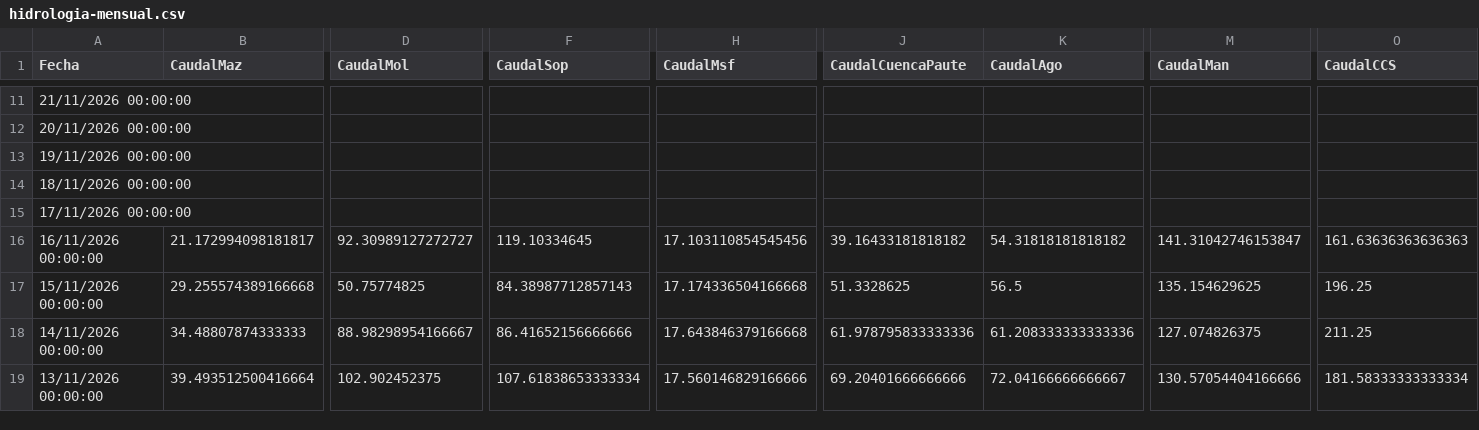
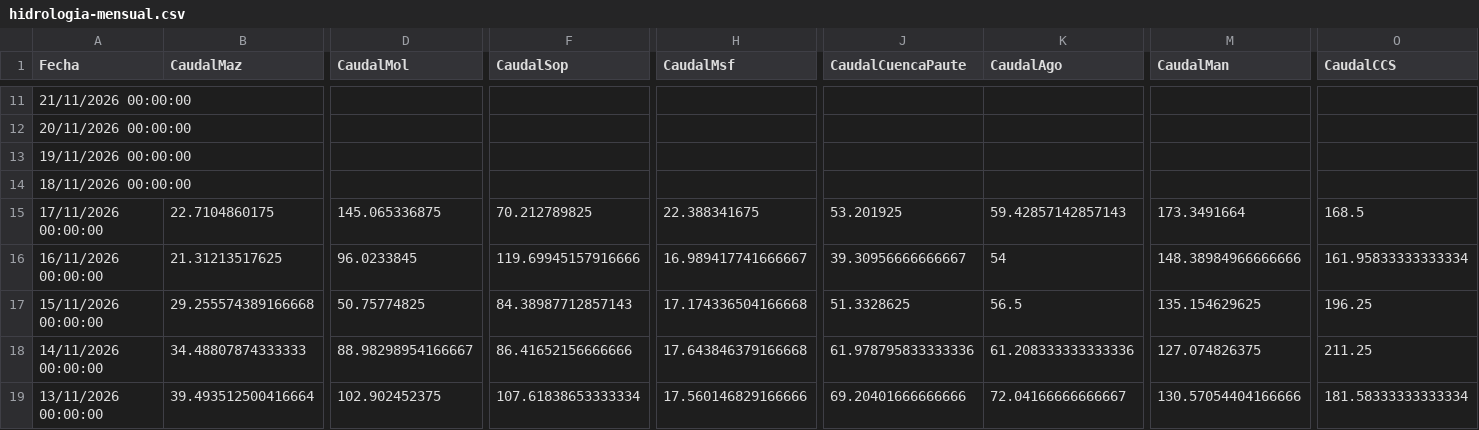
Before and after one commit to davidmunoz-create/hidroelectricasecuador, a CSV file: data/hidrologia-mensual.csv, drawn as a sheet; only a part is shown, gaps mark what is left out; the diff covers the shown part only; the diff names each change by its address in the sheet, - before the commit and + after, or states it on an @@ line.

```diff
--- a/data/hidrologia-mensual.csv
+++ b/data/hidrologia-mensual.csv
-B15 (CaudalMaz): (empty)
+B15 (CaudalMaz): 22.7104860175
-D15 (CaudalMol): (empty)
+D15 (CaudalMol): 145.065336875
-F15 (CaudalSop): (empty)
+F15 (CaudalSop): 70.212789825
-H15 (CaudalMsf): (empty)
+H15 (CaudalMsf): 22.388341675
-J15 (CaudalCuencaPaute): (empty)
+J15 (CaudalCuencaPaute): 53.201925
-K15 (CaudalAgo): (empty)
+K15 (CaudalAgo): 59.42857142857143
-M15 (CaudalMan): (empty)
+M15 (CaudalMan): 173.3491664
-O15 (CaudalCCS): (empty)
+O15 (CaudalCCS): 168.5
-B16 (CaudalMaz): 21.172994098181817
+B16 (CaudalMaz): 21.31213517625
-D16 (CaudalMol): 92.30989127272727
+D16 (CaudalMol): 96.0233845
-F16 (CaudalSop): 119.10334645
+F16 (CaudalSop): 119.69945157916666
-H16 (CaudalMsf): 17.103110854545456
+H16 (CaudalMsf): 16.989417741666667
-J16 (CaudalCuencaPaute): 39.16433181818182
+J16 (CaudalCuencaPaute): 39.30956666666667
-K16 (CaudalAgo): 54.31818181818182
+K16 (CaudalAgo): 54
-M16 (CaudalMan): 141.31042746153847
+M16 (CaudalMan): 148.38984966666666
-O16 (CaudalCCS): 161.63636363636363
+O16 (CaudalCCS): 161.95833333333334
```
Also changed, not shown: 7 edited cells elsewhere in this file, data/hidrologia-diario.csv, data/produccion-diario.csv, 1 other file.
